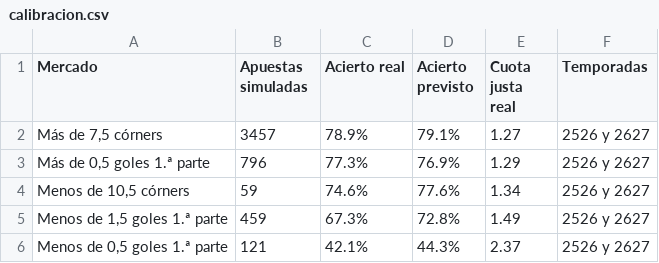
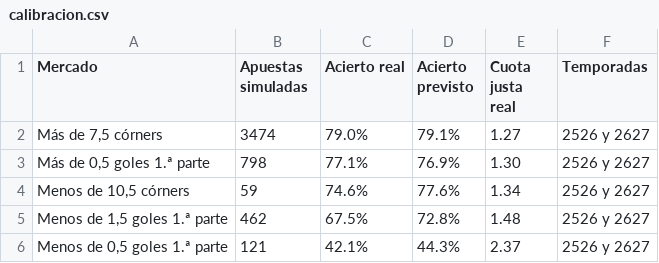
Before and after one commit to angelo4848/angelo-analytics, a CSV file: data/calibracion.csv, drawn as a sheet.

```diff
--- a/data/calibracion.csv
+++ b/data/calibracion.csv
@@ -1,6 +1,6 @@
 Mercado,Apuestas simuladas,Acierto real,Acierto previsto,Cuota justa real,Temporadas
-"Más de 7,5 córners",3457,78.9%,79.1%,1.27,2526 y 2627
-"Más de 0,5 goles 1.ª parte",796,77.3%,76.9%,1.29,2526 y 2627
+"Más de 7,5 córners",3474,79.0%,79.1%,1.27,2526 y 2627
+"Más de 0,5 goles 1.ª parte",798,77.1%,76.9%,1.30,2526 y 2627
 "Menos de 10,5 córners",59,74.6%,77.6%,1.34,2526 y 2627
-"Menos de 1,5 goles 1.ª parte",459,67.3%,72.8%,1.49,2526 y 2627
+"Menos de 1,5 goles 1.ª parte",462,67.5%,72.8%,1.48,2526 y 2627
 "Menos de 0,5 goles 1.ª parte",121,42.1%,44.3%,2.37,2526 y 2627
```
Also changed, not shown: 3 other files.
